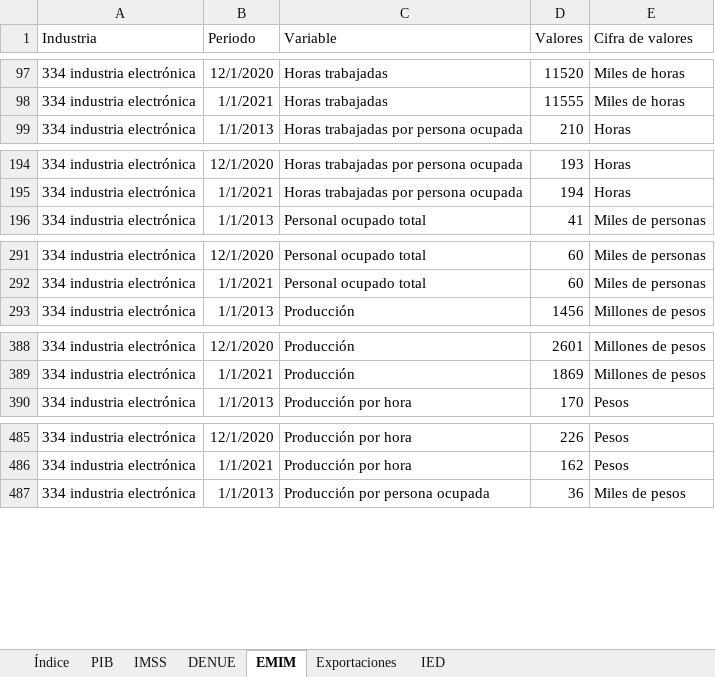
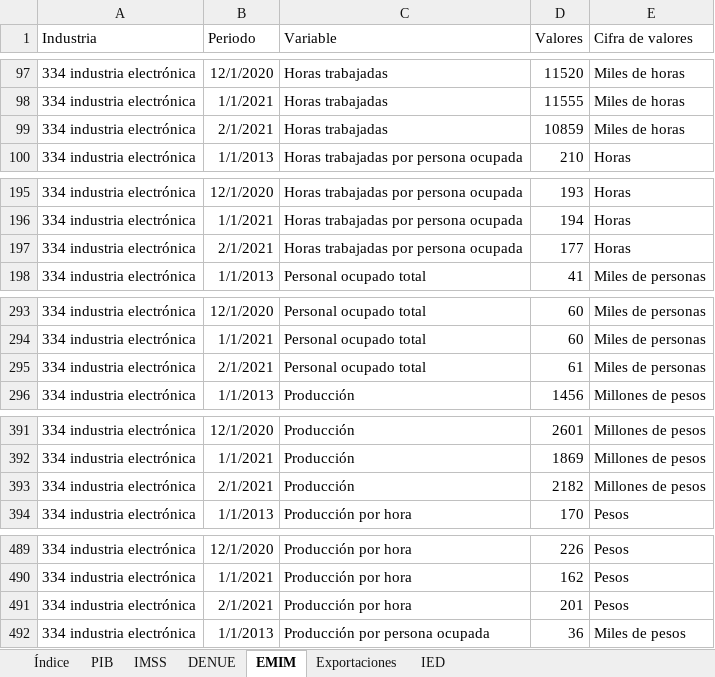
Before and after one commit to DIEEF/SEJ, an Excel workbook: sej_datos/BD_INDUSTRIA_ELECTRONICA.xlsx, sheet EMIM, drawn as a sheet; only a part is shown, gaps mark what is left out; values as stored, in another font and other column widths than the file's, no borders; the diff covers the shown part only; the diff names each change by its address in the sheet, - before the commit and + after, or states it on an @@ line.

```diff
--- a/sej_datos/BD_INDUSTRIA_ELECTRONICA.xlsx (sheet EMIM)
+++ b/sej_datos/BD_INDUSTRIA_ELECTRONICA.xlsx (sheet EMIM)
+row 99: 334 industria electrónica | 2/1/2021 | Horas trabajadas | 10859 | Miles de horas
+row 197: 334 industria electrónica | 2/1/2021 | Horas trabajadas por persona ocupada | 177 | Horas
+row 295: 334 industria electrónica | 2/1/2021 | Personal ocupado total | 61 | Miles de personas
+row 393: 334 industria electrónica | 2/1/2021 | Producción | 2182 | Millones de pesos
+row 491: 334 industria electrónica | 2/1/2021 | Producción por hora | 201 | Pesos
```
Also changed, not shown: 3 added rows elsewhere in this sheet, sheet Índice, sej_datos/BD_INDUSTRIA_ALIMENTARIA.xlsx, sej_datos/BD_INDUSTRIA_BEBIDASYTABACO.xlsx, 10 other files.
